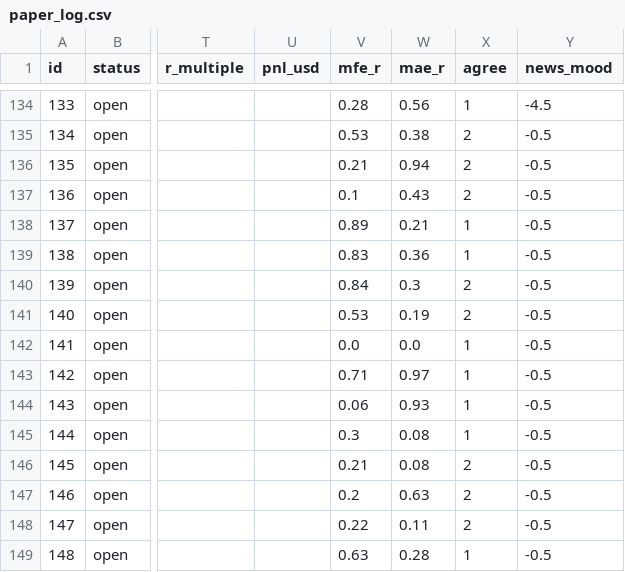
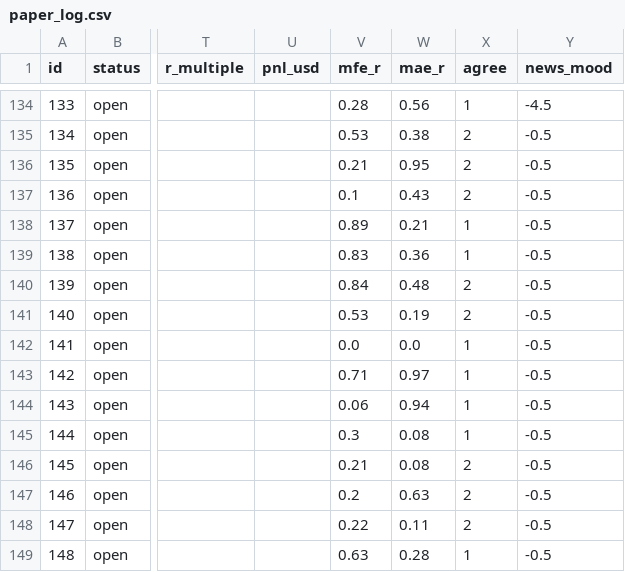
Before and after one commit to zeesshhhh/Ja, a CSV file: docs/paper_log.csv, drawn as a sheet; only a part is shown, gaps mark what is left out; the diff covers the shown part only; the diff names each change by its address in the sheet, - before the commit and + after, or states it on an @@ line.

```diff
--- a/docs/paper_log.csv
+++ b/docs/paper_log.csv
-W136 (mae_r): 0.94
+W136 (mae_r): 0.95
-W140 (mae_r): 0.3
+W140 (mae_r): 0.48
-W144 (mae_r): 0.93
+W144 (mae_r): 0.94
```
Also changed, not shown: 1 added row and 9 edited cells elsewhere in this file, 2 other files.
